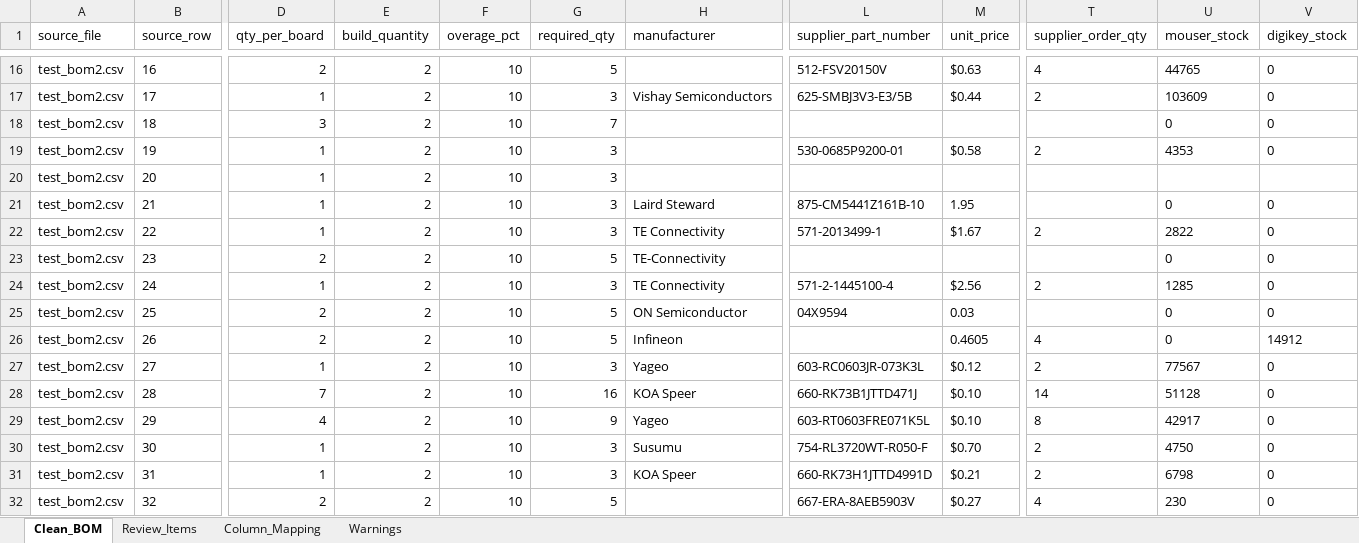
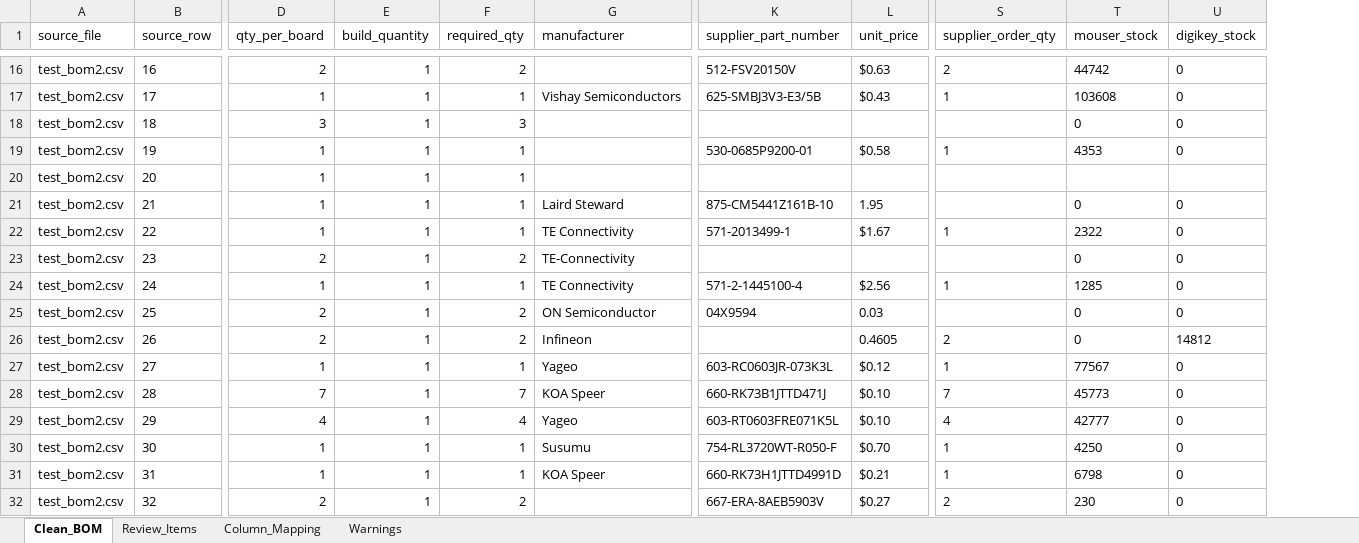
Before and after one commit to Arr03463/Bom-automation, an Excel workbook: output/test_bom2_cleaned_bom.xlsx, sheet Clean_BOM, drawn as a sheet; only a part is shown, gaps mark what is left out; values as stored, in another font and other column widths than the file's, no borders; removed rows and columns are numbered as before the commit, all else as after; the diff covers the shown part only; the diff names each change by its address in the sheet, - before the commit and + after, or states it on an @@ line.

```diff
--- a/output/test_bom2_cleaned_bom.xlsx (sheet Clean_BOM)
+++ b/output/test_bom2_cleaned_bom.xlsx (sheet Clean_BOM)
-column F (overage_pct), rows 16-32: all 10
-E16:E32 (build_quantity): 2
+E16:E32 (build_quantity): 1
-F16 (required_qty): 5
+F16 (required_qty): 2
-S16 (supplier_order_qty): 4
+S16 (supplier_order_qty): 2
-T16 (mouser_stock): 44765
+T16 (mouser_stock): 44742
-F17 (required_qty): 3
+F17 (required_qty): 1
-L17 (unit_price): $0.44
+L17 (unit_price): $0.43
-S17 (supplier_order_qty): 2
+S17 (supplier_order_qty): 1
-T17 (mouser_stock): 103609
+T17 (mouser_stock): 103608
-F18 (required_qty): 7
+F18 (required_qty): 3
-F19:F22 (required_qty): 3
+F19:F22 (required_qty): 1
-S19 (supplier_order_qty): 2
+S19 (supplier_order_qty): 1
-S22 (supplier_order_qty): 2
+S22 (supplier_order_qty): 1
-T22 (mouser_stock): 2822
+T22 (mouser_stock): 2322
-F23 (required_qty): 5
+F23 (required_qty): 2
-F24 (required_qty): 3
+F24 (required_qty): 1
-S24 (supplier_order_qty): 2
+S24 (supplier_order_qty): 1
-F25:F26 (required_qty): 5
+F25:F26 (required_qty): 2
-S26 (supplier_order_qty): 4
+S26 (supplier_order_qty): 2
-U26 (digikey_stock): 14912
+U26 (digikey_stock): 14812
-F27 (required_qty): 3
+F27 (required_qty): 1
-S27 (supplier_order_qty): 2
+S27 (supplier_order_qty): 1
-F28 (required_qty): 16
+F28 (required_qty): 7
-S28 (supplier_order_qty): 14
+S28 (supplier_order_qty): 7
-T28 (mouser_stock): 51128
+T28 (mouser_stock): 45773
-F29 (required_qty): 9
+F29 (required_qty): 4
-S29 (supplier_order_qty): 8
+S29 (supplier_order_qty): 4
-T29 (mouser_stock): 42917
+T29 (mouser_stock): 42777
-F30:F31 (required_qty): 3
+F30:F31 (required_qty): 1
-S30:S31 (supplier_order_qty): 2
+S30:S31 (supplier_order_qty): 1
-T30 (mouser_stock): 4750
+T30 (mouser_stock): 4250
-F32 (required_qty): 5
+F32 (required_qty): 2
-S32 (supplier_order_qty): 4
+S32 (supplier_order_qty): 2
```
Also changed, not shown: 402 edited cells elsewhere in this sheet, sheet Review_Items, 14 other files.
